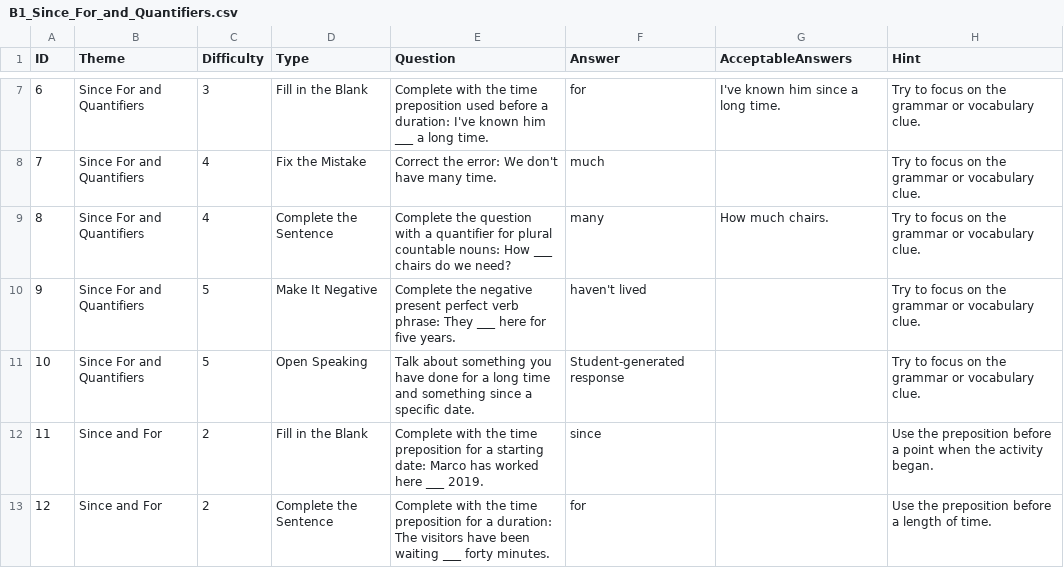
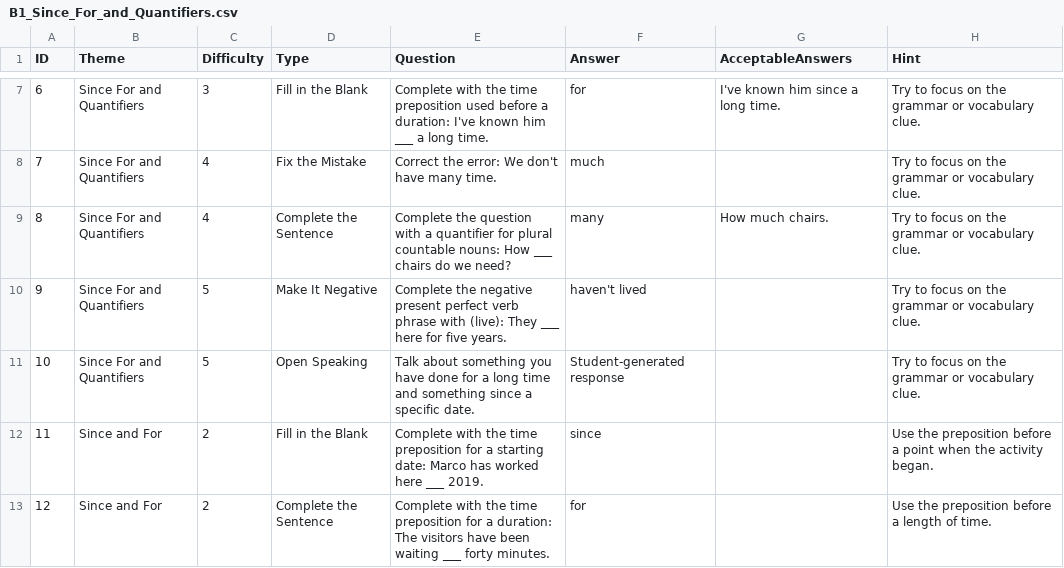
Before and after one commit to stephenfagen/english-quest, a CSV file: B1_Since_For_and_Quantifiers.csv, drawn as a sheet; only a part is shown, gaps mark what is left out.

```diff
--- a/B1_Since_For_and_Quantifiers.csv
+++ b/B1_Since_For_and_Quantifiers.csv
@@ -9,3 +9,3 @@
 8,Since For and Quantifiers,4,Complete the Sentence,Complete the question with a quantifier for plural countable nouns: How ___ chairs do we need?,many,How much chairs.,Try to focus on the grammar or vocabulary clue.
-9,Since For and Quantifiers,5,Make It Negative,Complete the negative present perfect verb phrase: They ___ here for five years.,haven't lived,,Try to focus on the grammar or vocabulary clue.
+9,Since For and Quantifiers,5,Make It Negative,Complete the negative present perfect verb phrase with (live): They ___ here for five years.,haven't lived,,Try to focus on the grammar or vocabulary clue.
 10,Since For and Quantifiers,5,Open Speaking,Talk about something you have done for a long time and something since a specific date.,Student-generated response,,Try to focus on the grammar or vocabulary clue.
```
